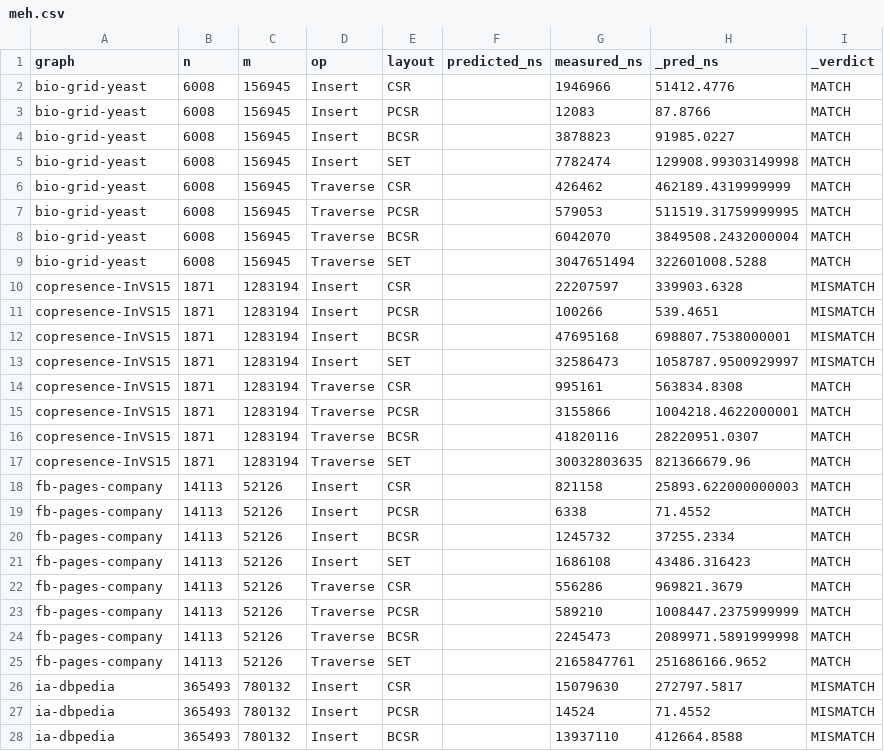
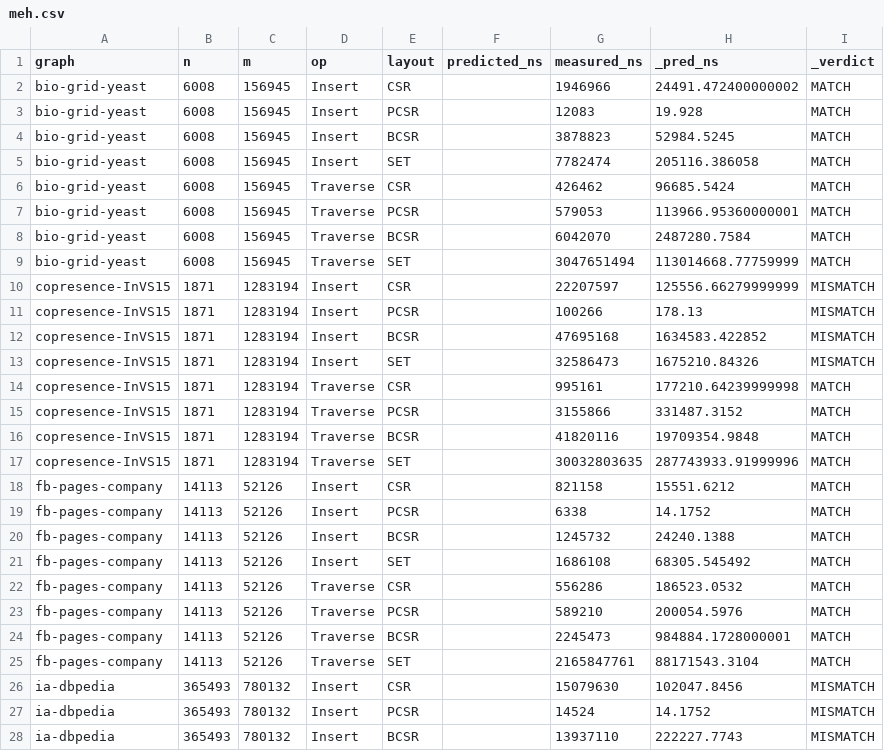
Before and after one commit to nash-raf/Graph-language-, a CSV file: p1GraphEasy-con-AutoTuner/meh.csv, drawn as a sheet; only a part is shown; the diff covers the shown part only.

```diff
--- a/p1GraphEasy-con-AutoTuner/meh.csv
+++ b/p1GraphEasy-con-AutoTuner/meh.csv
@@ -1,28 +1,28 @@
 graph,n,m,op,layout,predicted_ns,measured_ns,_pred_ns,_verdict
-bio-grid-yeast,6008,156945,Insert,CSR,,1946966,51412.4776,MATCH
-bio-grid-yeast,6008,156945,Insert,PCSR,,12083,87.8766,MATCH
-bio-grid-yeast,6008,156945,Insert,BCSR,,3878823,91985.0227,MATCH
-bio-grid-yeast,6008,156945,Insert,SET,,7782474,129908.99303149998,MATCH
-bio-grid-yeast,6008,156945,Traverse,CSR,,426462,462189.4319999999,MATCH
-bio-grid-yeast,6008,156945,Traverse,PCSR,,579053,511519.31759999995,MATCH
-bio-grid-yeast,6008,156945,Traverse,BCSR,,6042070,3849508.2432000004,MATCH
-bio-grid-yeast,6008,156945,Traverse,SET,,3047651494,322601008.5288,MATCH
-copresence-InVS15,1871,1283194,Insert,CSR,,22207597,339903.6328,MISMATCH
-copresence-InVS15,1871,1283194,Insert,PCSR,,100266,539.4651,MISMATCH
-copresence-InVS15,1871,1283194,Insert,BCSR,,47695168,698807.7538000001,MISMATCH
-copresence-InVS15,1871,1283194,Insert,SET,,32586473,1058787.9500929997,MISMATCH
-copresence-InVS15,1871,1283194,Traverse,CSR,,995161,563834.8308,MATCH
-copresence-InVS15,1871,1283194,Traverse,PCSR,,3155866,1004218.4622000001,MATCH
-copresence-InVS15,1871,1283194,Traverse,BCSR,,41820116,28220951.0307,MATCH
-copresence-InVS15,1871,1283194,Traverse,SET,,30032803635,821366679.96,MATCH
-fb-pages-company,14113,52126,Insert,CSR,,821158,25893.622000000003,MATCH
-fb-pages-company,14113,52126,Insert,PCSR,,6338,71.4552,MATCH
-fb-pages-company,14113,52126,Insert,BCSR,,1245732,37255.2334,MATCH
-fb-pages-company,14113,52126,Insert,SET,,1686108,43486.316423,MATCH
-fb-pages-company,14113,52126,Traverse,CSR,,556286,969821.3679,MATCH
-fb-pages-company,14113,52126,Traverse,PCSR,,589210,1008447.2375999999,MATCH
-fb-pages-company,14113,52126,Traverse,BCSR,,2245473,2089971.5891999998,MATCH
-fb-pages-company,14113,52126,Traverse,SET,,2165847761,251686166.9652,MATCH
-ia-dbpedia,365493,780132,Insert,CSR,,15079630,272797.5817,MISMATCH
-ia-dbpedia,365493,780132,Insert,PCSR,,14524,71.4552,MISMATCH
-ia-dbpedia,365493,780132,Insert,BCSR,,13937110,412664.8588,MISMATCH
+bio-grid-yeast,6008,156945,Insert,CSR,,1946966,24491.472400000002,MATCH
+bio-grid-yeast,6008,156945,Insert,PCSR,,12083,19.928,MATCH
+bio-grid-yeast,6008,156945,Insert,BCSR,,3878823,52984.5245,MATCH
+bio-grid-yeast,6008,156945,Insert,SET,,7782474,205116.386058,MATCH
+bio-grid-yeast,6008,156945,Traverse,CSR,,426462,96685.5424,MATCH
+bio-grid-yeast,6008,156945,Traverse,PCSR,,579053,113966.95360000001,MATCH
+bio-grid-yeast,6008,156945,Traverse,BCSR,,6042070,2487280.7584,MATCH
+bio-grid-yeast,6008,156945,Traverse,SET,,3047651494,113014668.77759999,MATCH
+copresence-InVS15,1871,1283194,Insert,CSR,,22207597,125556.66279999999,MISMATCH
+copresence-InVS15,1871,1283194,Insert,PCSR,,100266,178.13,MISMATCH
+copresence-InVS15,1871,1283194,Insert,BCSR,,47695168,1634583.422852,MISMATCH
+copresence-InVS15,1871,1283194,Insert,SET,,32586473,1675210.84326,MISMATCH
+copresence-InVS15,1871,1283194,Traverse,CSR,,995161,177210.64239999998,MATCH
+copresence-InVS15,1871,1283194,Traverse,PCSR,,3155866,331487.3152,MATCH
+copresence-InVS15,1871,1283194,Traverse,BCSR,,41820116,19709354.9848,MATCH
+copresence-InVS15,1871,1283194,Traverse,SET,,30032803635,287743933.91999996,MATCH
+fb-pages-company,14113,52126,Insert,CSR,,821158,15551.6212,MATCH
+fb-pages-company,14113,52126,Insert,PCSR,,6338,14.1752,MATCH
+fb-pages-company,14113,52126,Insert,BCSR,,1245732,24240.1388,MATCH
+fb-pages-company,14113,52126,Insert,SET,,1686108,68305.545492,MATCH
+fb-pages-company,14113,52126,Traverse,CSR,,556286,186523.0532,MATCH
+fb-pages-company,14113,52126,Traverse,PCSR,,589210,200054.5976,MATCH
+fb-pages-company,14113,52126,Traverse,BCSR,,2245473,984884.1728000001,MATCH
+fb-pages-company,14113,52126,Traverse,SET,,2165847761,88171543.3104,MATCH
+ia-dbpedia,365493,780132,Insert,CSR,,15079630,102047.8456,MISMATCH
+ia-dbpedia,365493,780132,Insert,PCSR,,14524,14.1752,MISMATCH
+ia-dbpedia,365493,780132,Insert,BCSR,,13937110,222227.7743,MISMATCH
```
Also changed, not shown: 21 edited cells elsewhere in this file, 5 other files.
